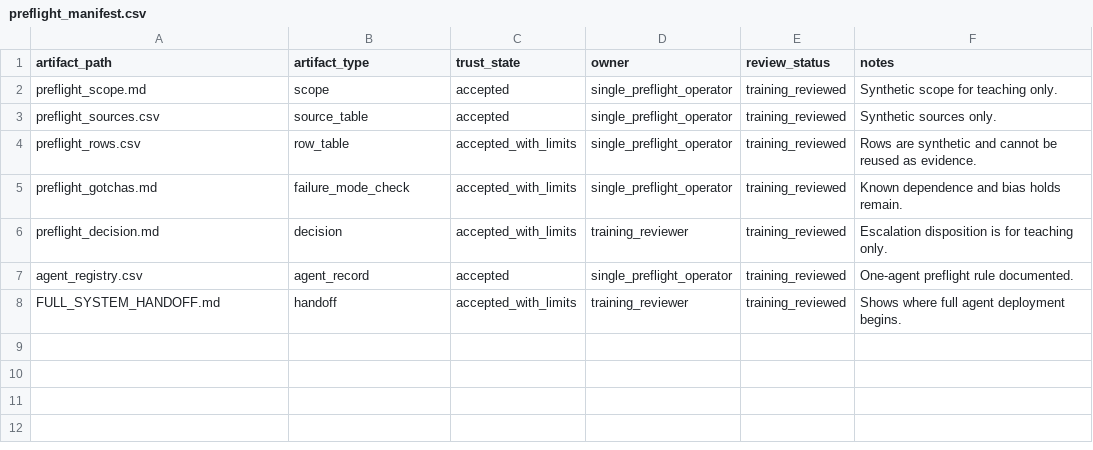
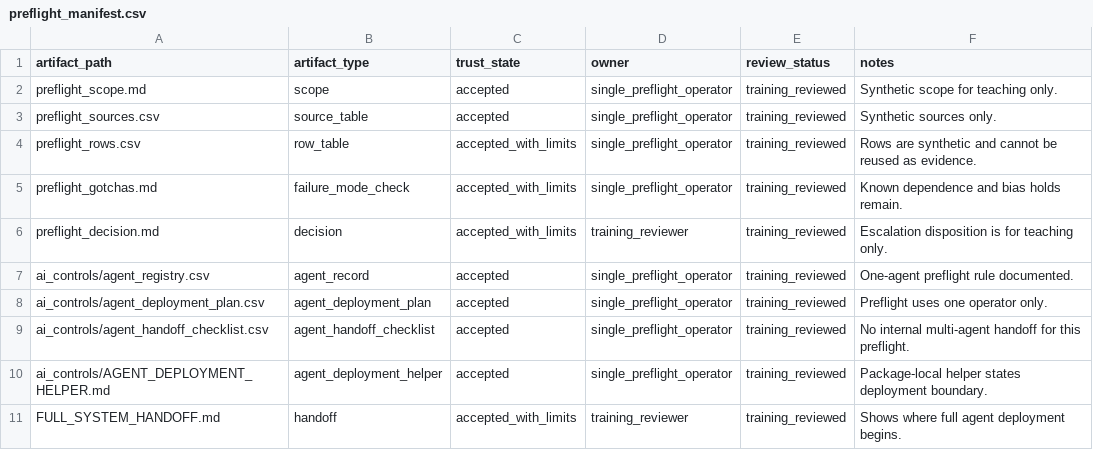
Before and after one commit to H-XX-D/CRAMPACS-Governance, a CSV file: worked_examples/preflight/cramps-phy-synthetic-coordinate-recurrence/preflight_manifest.csv, drawn as a sheet.

Commit message:
Polish CRAMPS agent deployment helpers

```diff
--- a/worked_examples/preflight/cramps-phy-synthetic-coordinate-recurrence/preflight_manifest.csv
+++ b/worked_examples/preflight/cramps-phy-synthetic-coordinate-recurrence/preflight_manifest.csv
@@ -6,3 +6,6 @@ preflight_gotchas.md,failure_mode_check,accepted_with_limits,single_preflight_op
 preflight_decision.md,decision,accepted_with_limits,training_reviewer,training_reviewed,Escalation disposition is for teaching only.
-agent_registry.csv,agent_record,accepted,single_preflight_operator,training_reviewed,One-agent preflight rule documented.
+ai_controls/agent_registry.csv,agent_record,accepted,single_preflight_operator,training_reviewed,One-agent preflight rule documented.
+ai_controls/agent_deployment_plan.csv,agent_deployment_plan,accepted,single_preflight_operator,training_reviewed,Preflight uses one operator only.
+ai_controls/agent_handoff_checklist.csv,agent_handoff_checklist,accepted,single_preflight_operator,training_reviewed,No internal multi-agent handoff for this preflight.
+ai_controls/AGENT_DEPLOYMENT_HELPER.md,agent_deployment_helper,accepted,single_preflight_operator,training_reviewed,Package-local helper states deployment boundary.
 FULL_SYSTEM_HANDOFF.md,handoff,accepted_with_limits,training_reviewer,training_reviewed,Shows where full agent deployment begins.
```
Also changed, not shown: 23 other files.
